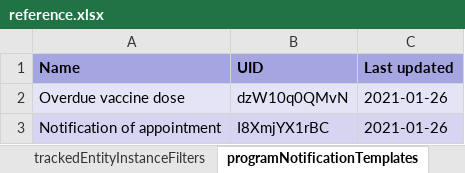
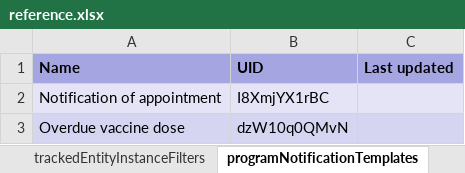
Before and after one commit to dhis2-metadata/COVAC_EIR-TRK-Electronic_Immunization_Registry_Covid19_Vaccines, an Excel workbook: complete/reference.xlsx, sheet programNotificationTemplates, drawn as a sheet; values as stored, in another font and other column widths than the file's, no borders; removed rows and columns are numbered as before the commit, all else as after; the diff names each change by its address in the sheet, - before the commit and + after, or states it on an @@ line.

```diff
--- a/complete/reference.xlsx (sheet programNotificationTemplates)
+++ b/complete/reference.xlsx (sheet programNotificationTemplates)
-row 2: Overdue vaccine dose | dzW10q0QMvN | 2021-01-26
-C2 (Last updated): 2021-01-26
+C2 (Last updated): (empty)
+row 3: Overdue vaccine dose | dzW10q0QMvN
```
Also changed, not shown: sheet programIndicators, sheet programRules, sheet options, sheet dataElements, sheet dashboardItems, sheet dataElementGroups, 23 more sheets, other sheet tabs, 2 other files.
